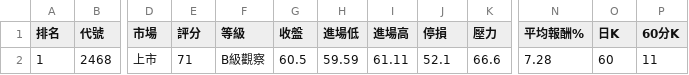
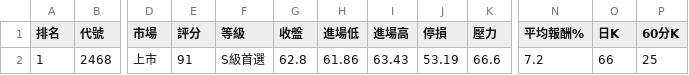
Before and after one commit to poin0917/-tw-stock-radar-cloud, a CSV file: data/latest.csv, drawn as a sheet; only a part is shown, gaps mark what is left out; the diff names each change by its address in the sheet, - before the commit and + after, or states it on an @@ line.

```diff
--- a/data/latest.csv
+++ b/data/latest.csv
-E2 (評分): 71
+E2 (評分): 91
-F2 (等級): B級觀察
+F2 (等級): S級首選
-G2 (收盤): 60.5
+G2 (收盤): 62.8
-H2 (進場低): 59.59
+H2 (進場低): 61.86
-I2 (進場高): 61.11
+I2 (進場高): 63.43
-J2 (停損): 52.1
+J2 (停損): 53.19
-N2 (平均報酬%): 7.28
+N2 (平均報酬%): 7.2
-O2 (日K): 60
+O2 (日K): 66
-P2 (60分K): 11
+P2 (60分K): 25
```
Also changed, not shown: 1 other file.
